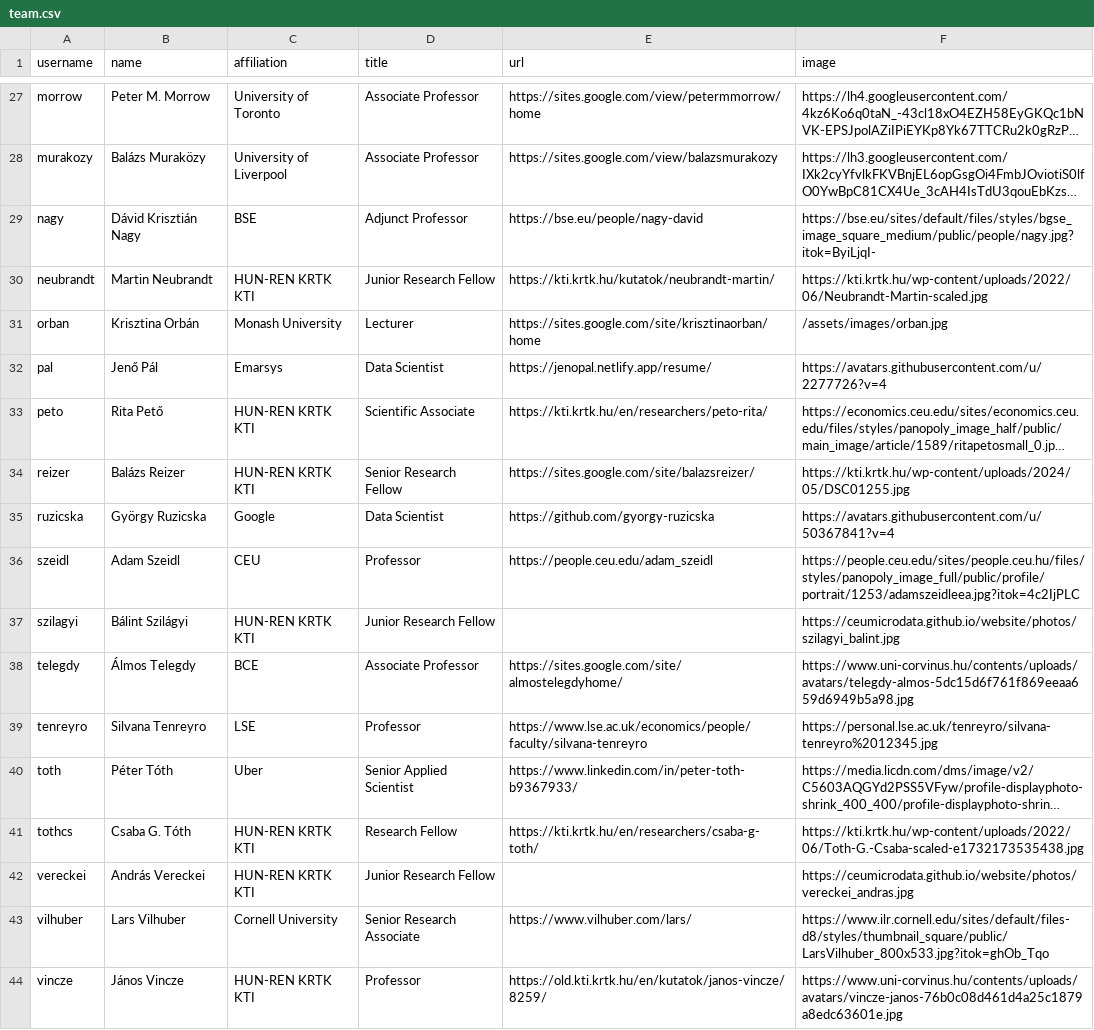
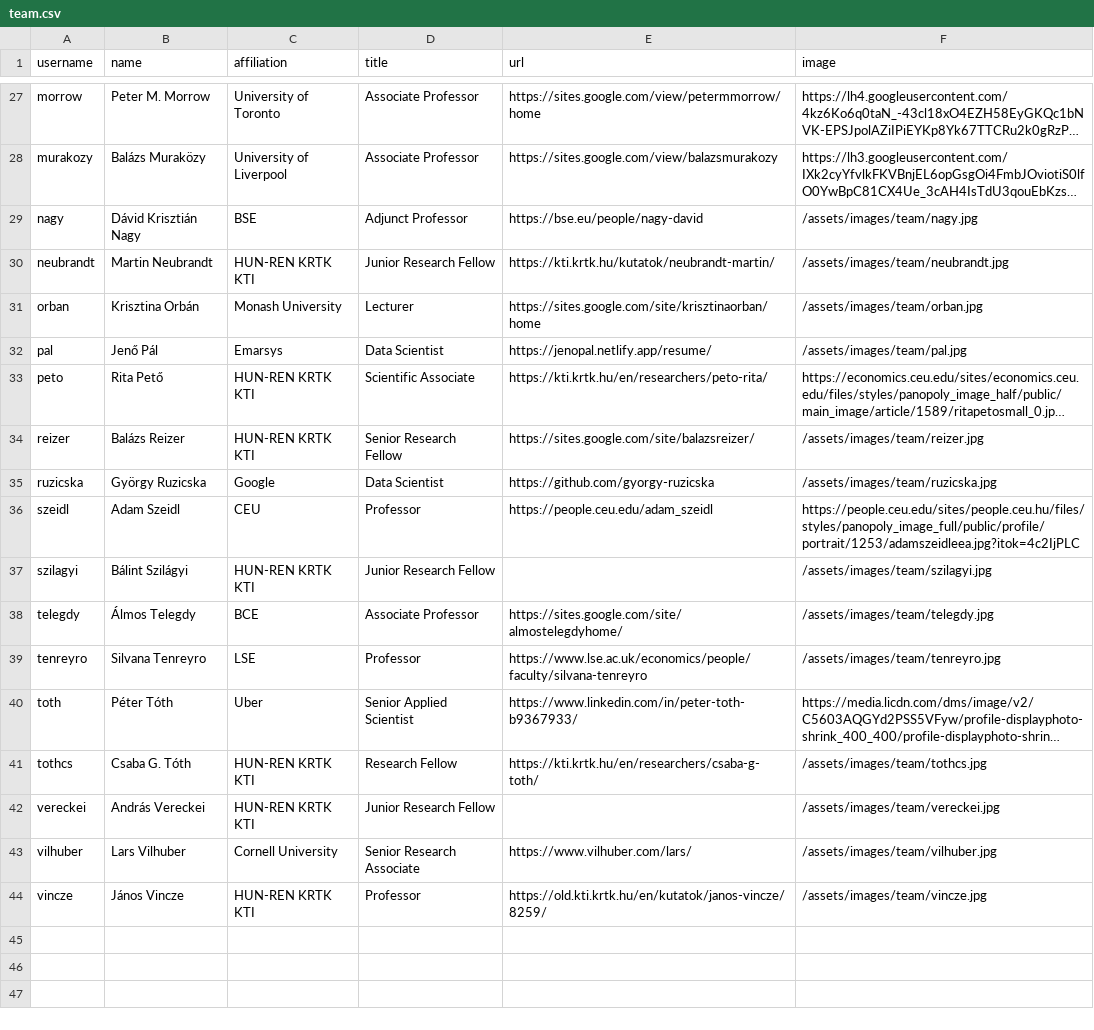
Before and after one commit to korenmiklos/remote-theme, a CSV file: _data/team.csv, drawn as a sheet; only a part is shown, gaps mark what is left out; long unchanged cells end in …; the diff covers the shown part only; the diff names each change by its address in the sheet, - before the commit and + after, or states it on an @@ line.

Commit message:
Process photos and save local copies whenever possible

```diff
--- a/_data/team.csv
+++ b/_data/team.csv
-F29 (image): https://bse.eu/sites/default/files/styles/bgse_image_square_medium/public/people/nagy.jpg?itok=ByiLjqI-
+F29 (image): /assets/images/team/nagy.jpg
-F30 (image): https://kti.krtk.hu/wp-content/uploads/2022/06/Neubrandt-Martin-scaled.jpg
+F30 (image): /assets/images/team/neubrandt.jpg
-F31 (image): /assets/images/orban.jpg
+F31 (image): /assets/images/team/orban.jpg
-F32 (image): https://avatars.githubusercontent.com/u/2277726?v=4
+F32 (image): /assets/images/team/pal.jpg
-F34 (image): https://kti.krtk.hu/wp-content/uploads/2024/05/DSC01255.jpg
+F34 (image): /assets/images/team/reizer.jpg
-F35 (image): https://avatars.githubusercontent.com/u/50367841?v=4
+F35 (image): /assets/images/team/ruzicska.jpg
-F37 (image): https://ceumicrodata.github.io/website/photos/szilagyi_balint.jpg
+F37 (image): /assets/images/team/szilagyi.jpg
-F38 (image): https://www.uni-corvinus.hu/contents/uploads/avatars/telegdy-almos-5dc15d6f761f869eeaa659d6949b5a98.jpg
+F38 (image): /assets/images/team/telegdy.jpg
-F39 (image): https://personal.lse.ac.uk/tenreyro/silvana-tenreyro%2012345.jpg
+F39 (image): /assets/images/team/tenreyro.jpg
-F41 (image): https://kti.krtk.hu/wp-content/uploads/2022/06/Toth-G.-Csaba-scaled-e1732173535438.jpg
+F41 (image): /assets/images/team/tothcs.jpg
-F42 (image): https://ceumicrodata.github.io/website/photos/vereckei_andras.jpg
+F42 (image): /assets/images/team/vereckei.jpg
-F43 (image): https://www.ilr.cornell.edu/sites/default/files-d8/styles/thumbnail_square/public/LarsVilhuber_800x533.jpg?itok=ghOb_Tqo
+F43 (image): /assets/images/team/vilhuber.jpg
-F44 (image): https://www.uni-corvinus.hu/contents/uploads/avatars/vincze-janos-76b0c08d461d4a25c1879a8edc63601e.jpg
+F44 (image): /assets/images/team/vincze.jpg
```
Also changed, not shown: 18 edited cells elsewhere in this file, 34 other files.
